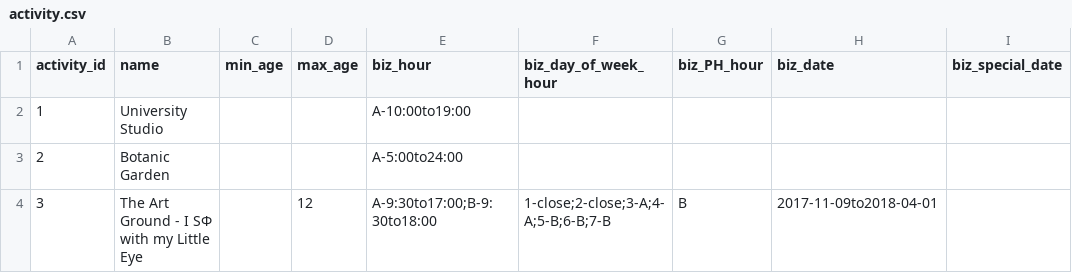
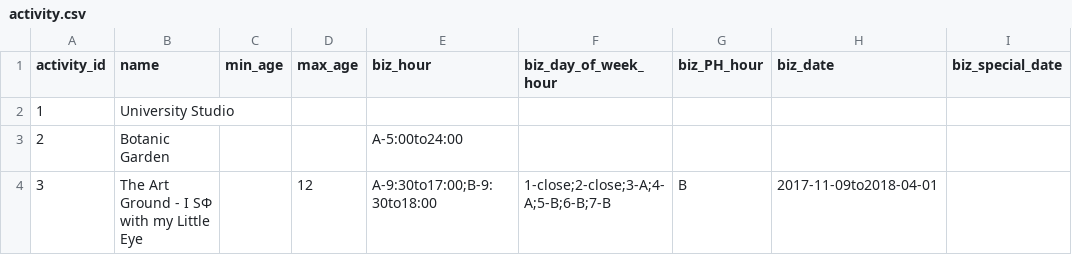
Before and after one commit to ideatrap/kiddy, a CSV file: db/activity.csv, drawn as a sheet; only a part is shown.

```diff
--- a/db/activity.csv
+++ b/db/activity.csv
@@ -1,3 +1,3 @@
 activity_id,name,min_age,max_age,biz_hour,biz_day_of_week_hour,biz_PH_hour,biz_date,biz_special_date
-1,University Studio,,,A-10:00to19:00,,,,
+1,University Studio,,,,,,,
 2,Botanic Garden,,,A-5:00to24:00,,,,
```
Also changed, not shown: 6 other files.
